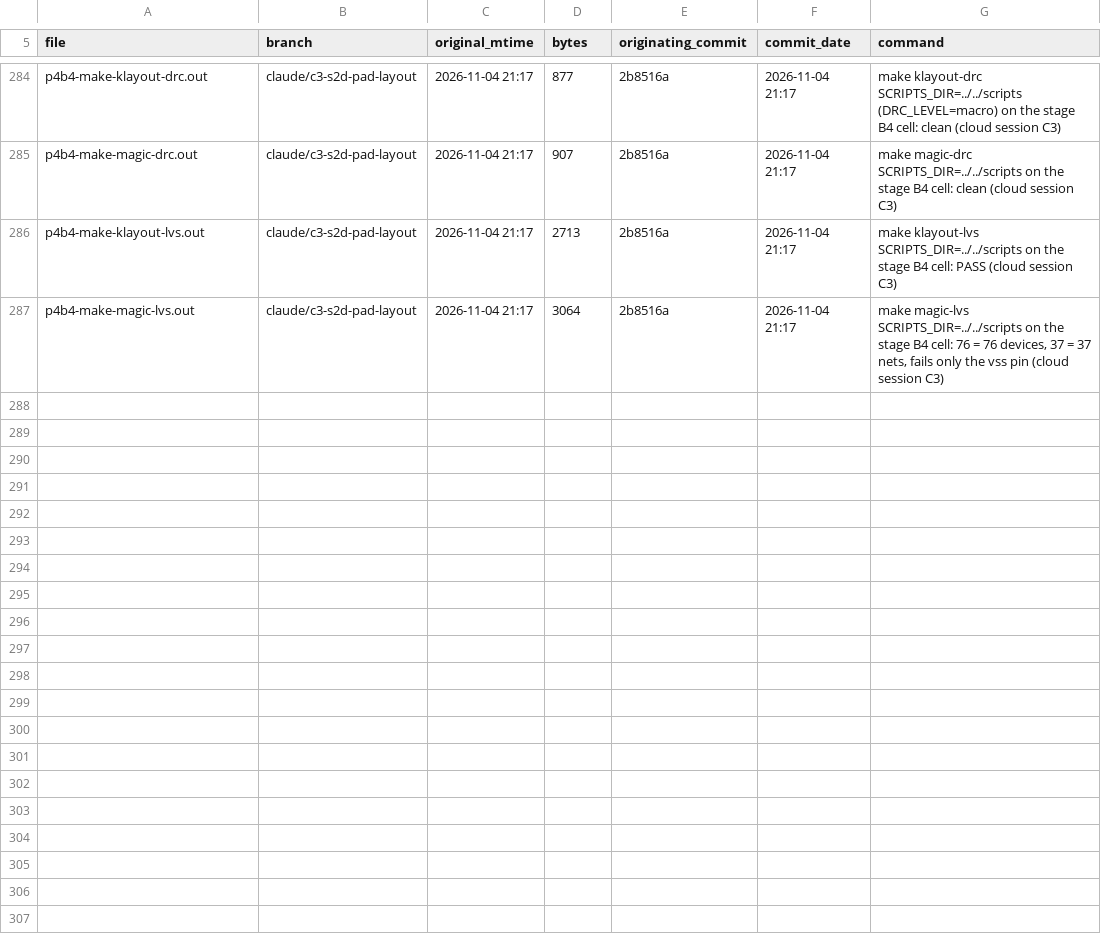
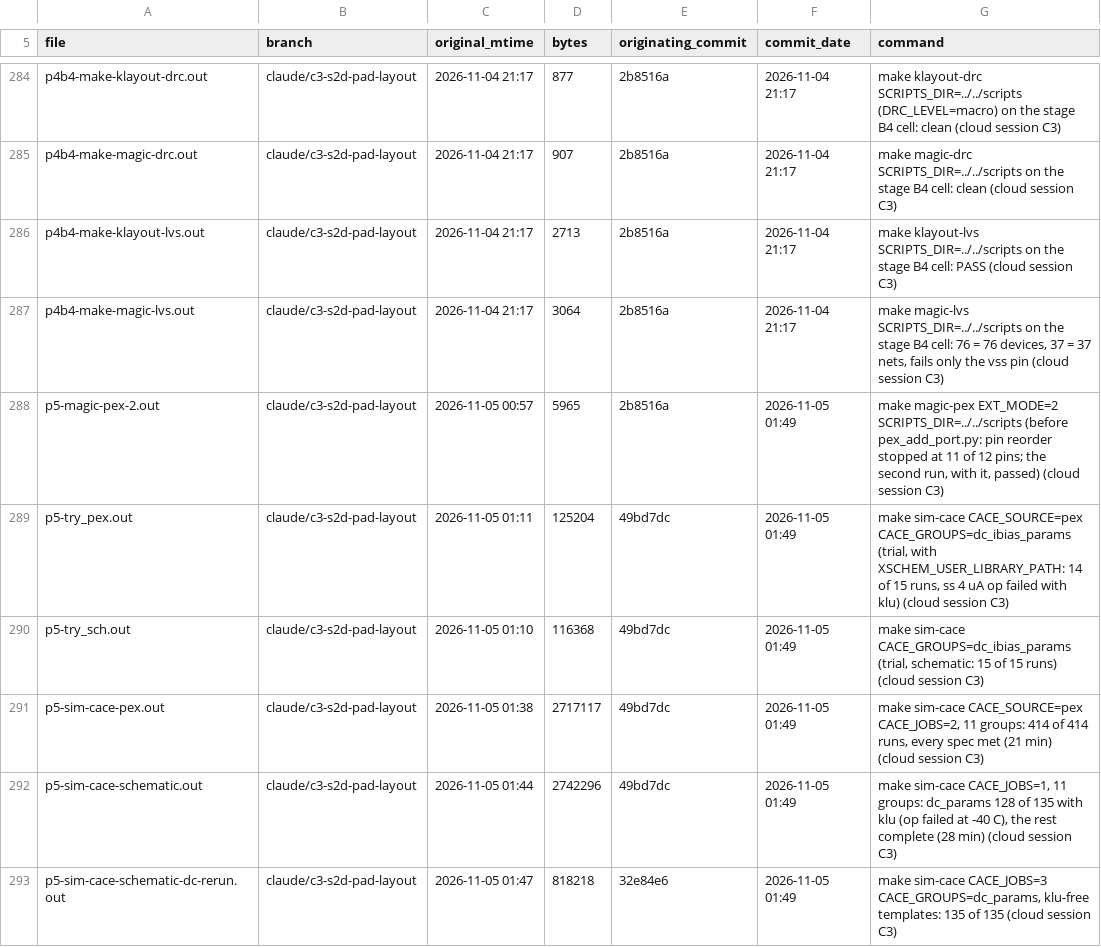
Before and after one commit to tatzelbrumm/sg13cmos5l_cm_ip__single2diff2single, a TSV file: sudelbuecher/MANIFEST.tsv, drawn as a sheet; only a part is shown, gaps mark what is left out.

```diff
--- a/sudelbuecher/MANIFEST.tsv
+++ b/sudelbuecher/MANIFEST.tsv
@@ -287 +287,7 @@ p4b4-make-klayout-lvs.out	claude/c3-s2d-pad-layout	2026-11-04 21:17	2713	2b8516a
 p4b4-make-magic-lvs.out	claude/c3-s2d-pad-layout	2026-11-04 21:17	3064	2b8516a	2026-11-04 21:17	make magic-lvs SCRIPTS_DIR=../../scripts on the stage B4 cell: 76 = 76 devices, 37 = 37 nets, fails only the vss pin (cloud session C3)
+p5-magic-pex-2.out	claude/c3-s2d-pad-layout	2026-11-05 00:57	5965	2b8516a	2026-11-05 01:49	make magic-pex EXT_MODE=2 SCRIPTS_DIR=../../scripts (before pex_add_port.py: pin reorder stopped at 11 of 12 pins; the second run, with it, passed) (cloud session C3)
+p5-try_pex.out	claude/c3-s2d-pad-layout	2026-11-05 01:11	125204	49bd7dc	2026-11-05 01:49	make sim-cace CACE_SOURCE=pex CACE_GROUPS=dc_ibias_params (trial, with XSCHEM_USER_LIBRARY_PATH: 14 of 15 runs, ss 4 uA op failed with klu) (cloud session C3)
+p5-try_sch.out	claude/c3-s2d-pad-layout	2026-11-05 01:10	116368	49bd7dc	2026-11-05 01:49	make sim-cace CACE_GROUPS=dc_ibias_params (trial, schematic: 15 of 15 runs) (cloud session C3)
+p5-sim-cace-pex.out	claude/c3-s2d-pad-layout	2026-11-05 01:38	2717117	49bd7dc	2026-11-05 01:49	make sim-cace CACE_SOURCE=pex CACE_JOBS=2, 11 groups: 414 of 414 runs, every spec met (21 min) (cloud session C3)
+p5-sim-cace-schematic.out	claude/c3-s2d-pad-layout	2026-11-05 01:44	2742296	49bd7dc	2026-11-05 01:49	make sim-cace CACE_JOBS=1, 11 groups: dc_params 128 of 135 with klu (op failed at -40 C), the rest complete (28 min) (cloud session C3)
+p5-sim-cace-schematic-dc-rerun.out	claude/c3-s2d-pad-layout	2026-11-05 01:47	818218	32e84e6	2026-11-05 01:49	make sim-cace CACE_JOBS=3 CACE_GROUPS=dc_params, klu-free templates: 135 of 135 (cloud session C3)
```
Also changed, not shown: 15 other files.
